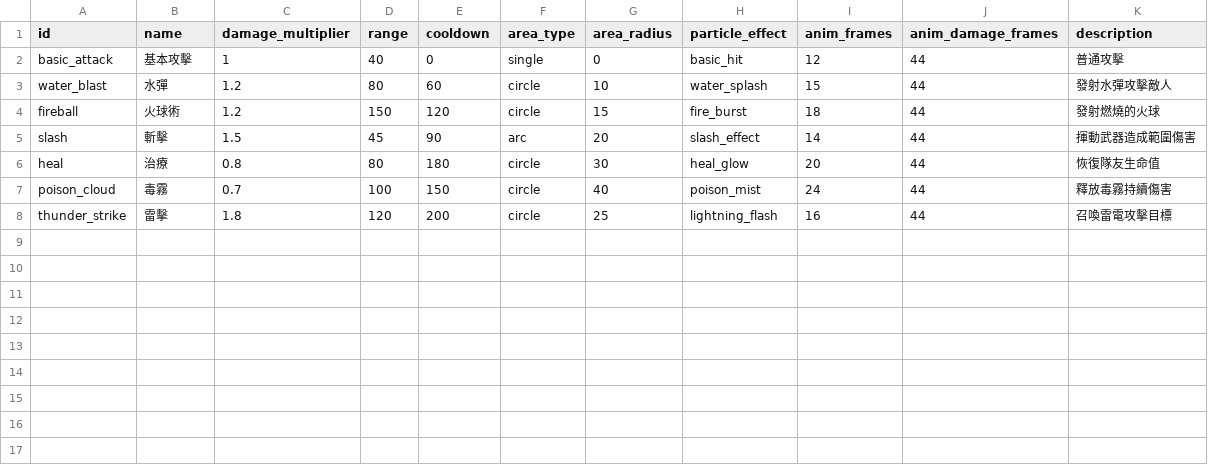
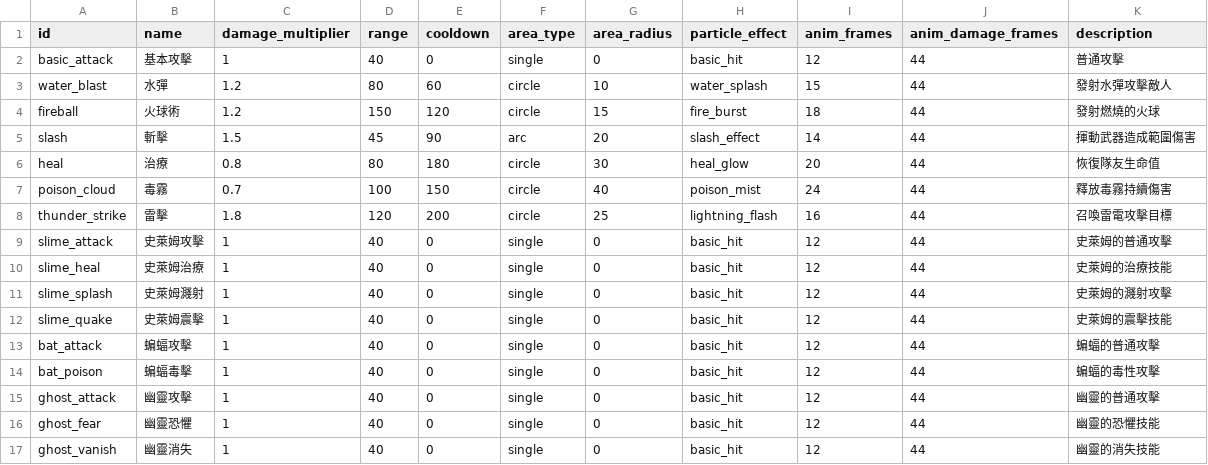
Before and after one commit to naterliu1115/game, a CSV file: datafiles/skills/skills.csv, drawn as a sheet.

```diff
--- a/datafiles/skills/skills.csv
+++ b/datafiles/skills/skills.csv
@@ -8 +8,10 @@ poison_cloud,毒霧,0.7,100,150,circle,40,poison_mist,24,44,釋放毒霧持續
 thunder_strike,雷擊,1.8,120,200,circle,25,lightning_flash,16,44,召喚雷電攻擊目標
+slime_attack,史萊姆攻擊,1,40,0,single,0,basic_hit,12,44,史萊姆的普通攻擊
+slime_heal,史萊姆治療,1,40,0,single,0,basic_hit,12,44,史萊姆的治療技能
+slime_splash,史萊姆濺射,1,40,0,single,0,basic_hit,12,44,史萊姆的濺射攻擊
+slime_quake,史萊姆震擊,1,40,0,single,0,basic_hit,12,44,史萊姆的震擊技能
+bat_attack,蝙蝠攻擊,1,40,0,single,0,basic_hit,12,44,蝙蝠的普通攻擊
+bat_poison,蝙蝠毒擊,1,40,0,single,0,basic_hit,12,44,蝙蝠的毒性攻擊
+ghost_attack,幽靈攻擊,1,40,0,single,0,basic_hit,12,44,幽靈的普通攻擊
+ghost_fear,幽靈恐懼,1,40,0,single,0,basic_hit,12,44,幽靈的恐懼技能
+ghost_vanish,幽靈消失,1,40,0,single,0,basic_hit,12,44,幽靈的消失技能
```
Also changed, not shown: 45 other files.
